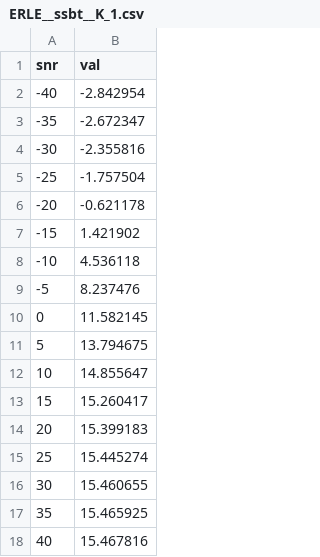
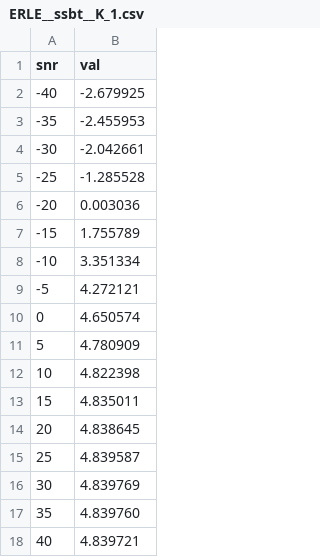
Before and after one commit to VCurtarelli/tex-sysID-ssbt, a CSV file: figures/io_input/case6/ERLE__ssbt__K_1.csv, drawn as a sheet.

Commit message:
v1.1.240128 - Added case 6. Changes to Sec4.

```diff
--- a/figures/io_input/case6/ERLE__ssbt__K_1.csv
+++ b/figures/io_input/case6/ERLE__ssbt__K_1.csv
@@ -1,18 +1,18 @@
 snr, val
--40, -2.842954
--35, -2.672347
--30, -2.355816
--25, -1.757504
--20, -0.621178
--15, 1.421902
--10, 4.536118
--5, 8.237476
-0, 11.582145
-5, 13.794675
-10, 14.855647
-15, 15.260417
-20, 15.399183
-25, 15.445274
-30, 15.460655
-35, 15.465925
-40, 15.467816
+-40, -2.679925
+-35, -2.455953
+-30, -2.042661
+-25, -1.285528
+-20, 0.003036
+-15, 1.755789
+-10, 3.351334
+-5, 4.272121
+0, 4.650574
+5, 4.780909
+10, 4.822398
+15, 4.835011
+20, 4.838645
+25, 4.839587
+30, 4.839769
+35, 4.839760
+40, 4.839721
```
Also changed, not shown: figures/io_input/case6/ERLE__ssbt__K_2.csv, figures/io_input/case6/ERLE__ssbt__K_3.csv, 19 other files.
